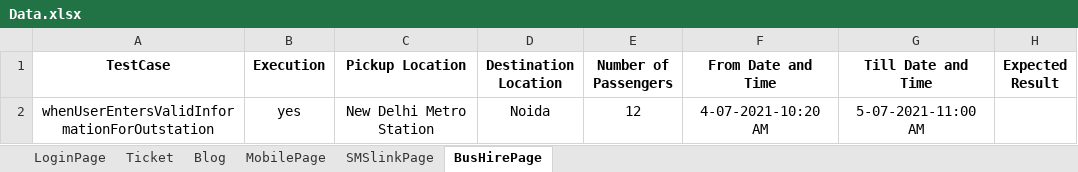
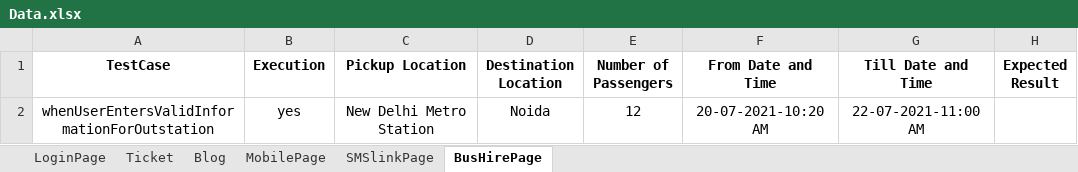
Before and after one commit to aditikhulbe/FinalAssignment, an Excel workbook: Resources/Data.xlsx, sheet BusHirePage, drawn as a sheet; values as stored, in another font and other column widths than the file's, no borders; the diff names each change by its address in the sheet, - before the commit and + after, or states it on an @@ line.

```diff
--- a/Resources/Data.xlsx (sheet BusHirePage)
+++ b/Resources/Data.xlsx (sheet BusHirePage)
-F2 (From Date and Time): 4-07-2021-10:20 AM
+F2 (From Date and Time): 20-07-2021-10:20 AM
-G2 (Till Date and Time): 5-07-2021-11:00 AM
+G2 (Till Date and Time): 22-07-2021-11:00 AM
```
Also changed, not shown: 34 other files.
